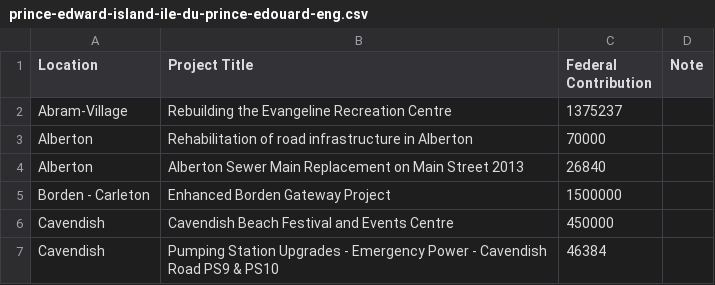
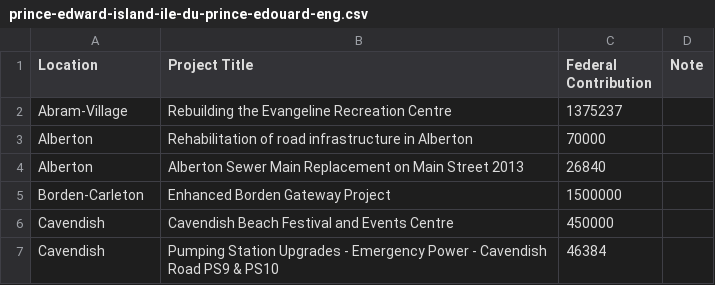
Before and after one commit to sudood/BI-436, a CSV file: DataSet/csv/prince-edward-island-ile-du-prince-edouard-eng.csv, drawn as a sheet; only a part is shown; the diff names each change by its address in the sheet, - before the commit and + after, or states it on an @@ line.

```diff
--- a/DataSet/csv/prince-edward-island-ile-du-prince-edouard-eng.csv
+++ b/DataSet/csv/prince-edward-island-ile-du-prince-edouard-eng.csv
-A5 (Location): Borden - Carleton
+A5 (Location): Borden-Carleton
```
Also changed, not shown: 2 other files.
